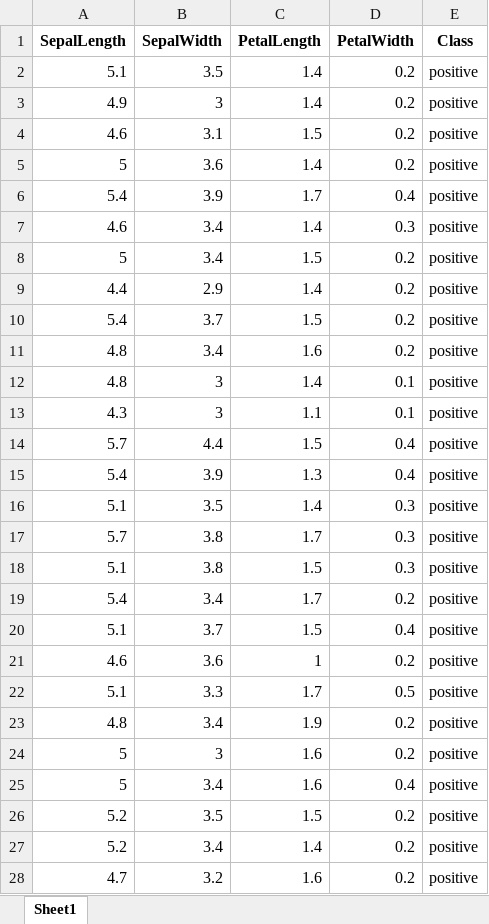
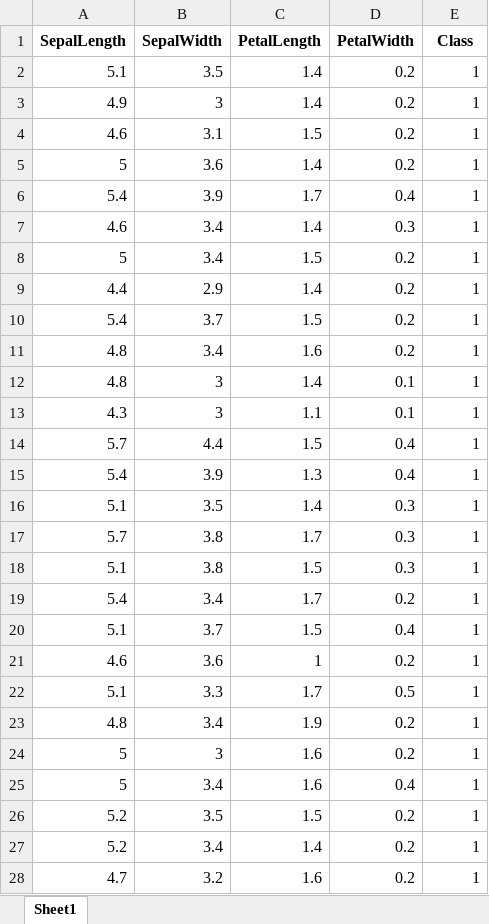
Before and after one commit to yuqinggit/ASN-SMOTE, an Excel workbook: iris0.xlsx, sheet Sheet1, drawn as a sheet; only a part is shown; values as stored, in another font and other column widths than the file's, no borders; the diff covers the shown part only; the diff names each change by its address in the sheet, - before the commit and + after, or states it on an @@ line.

```diff
--- a/iris0.xlsx (sheet Sheet1)
+++ b/iris0.xlsx (sheet Sheet1)
-E2:E28 (Class): positive
+E2:E28 (Class): 1
```
Also changed, not shown: 123 edited cells elsewhere in this sheet, pima.xlsx, vehicle1.xlsx, 5 other files.
